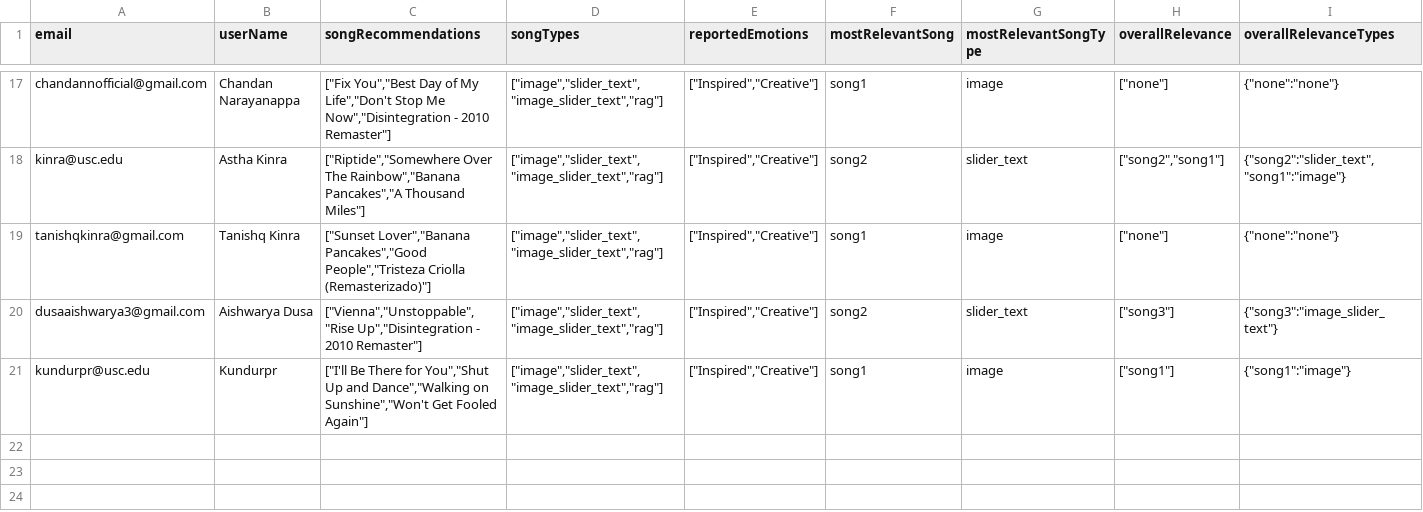
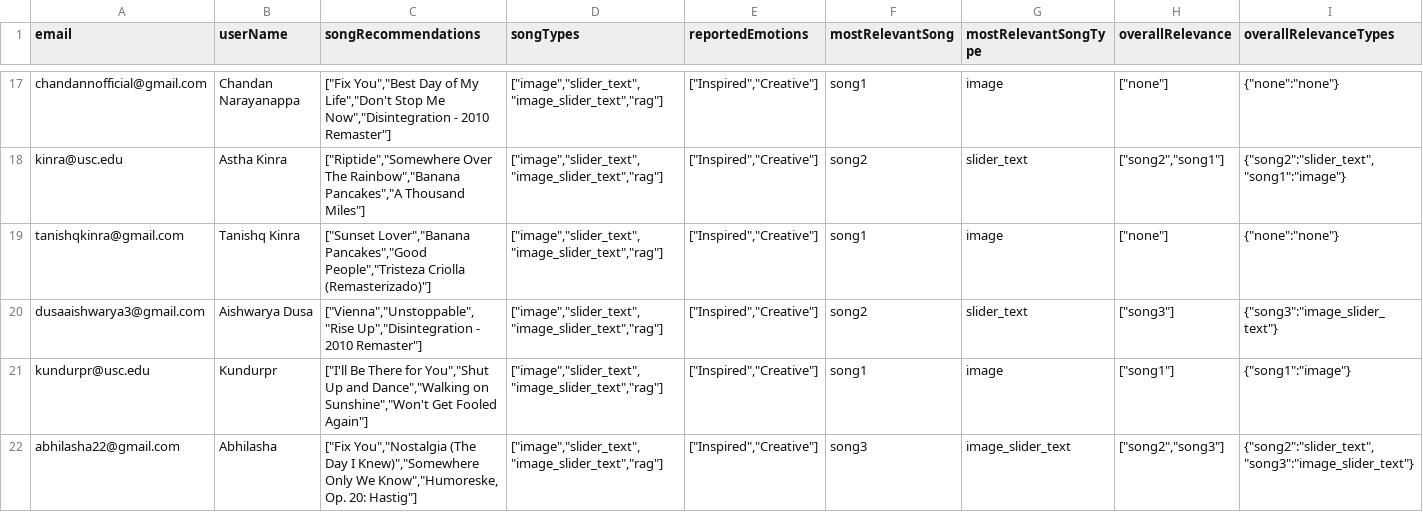
Before and after one commit to meghanabhat29/emosi-survey-responses, a CSV file: survey-responses.csv, drawn as a sheet; only a part is shown, gaps mark what is left out; rows hold the shown columns only; the diff names each change by its address in the sheet, - before the commit and + after, or states it on an @@ line.

Commit message:
Add/update survey response from abhilasha22@gmail.com to CSV

```diff
--- a/survey-responses.csv
+++ b/survey-responses.csv
+row 22: abhilasha22@gmail.com | Abhilasha | ["Fix You","Nostalgia (The Day I Knew)","Somewhere Only We Know","Humoreske, Op. 20: Hastig"] | ["image","slider_text","image_slider_text","rag"] | ["Inspired","Creative"] | song3 | image_slider_text | ["song2","song3"] | {"song2":"slider_text","song3":"image_slider_text"}
```
